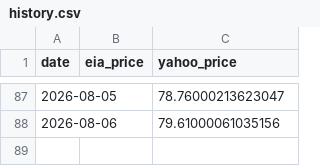
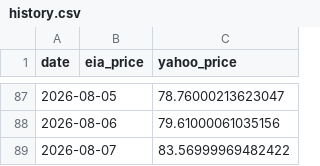
Before and after one commit to lucubratemagazine/oil-price-tracker, a CSV file: history.csv, drawn as a sheet; only a part is shown, gaps mark what is left out; the diff names each change by its address in the sheet, - before the commit and + after, or states it on an @@ line.

```diff
--- a/history.csv
+++ b/history.csv
+row 89: 2026-08-07 |  | 83.56999969482422
```
Also changed, not shown: 3 other files.
